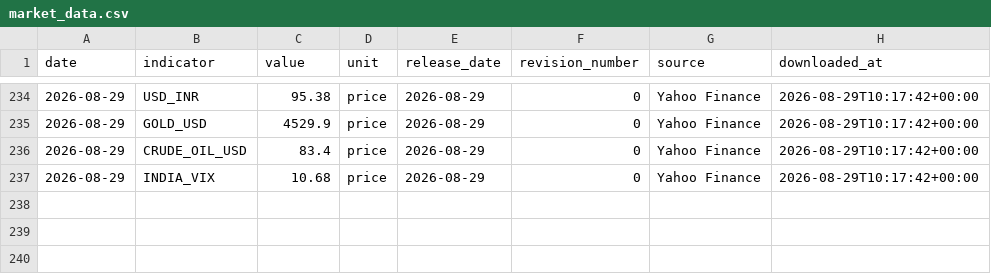
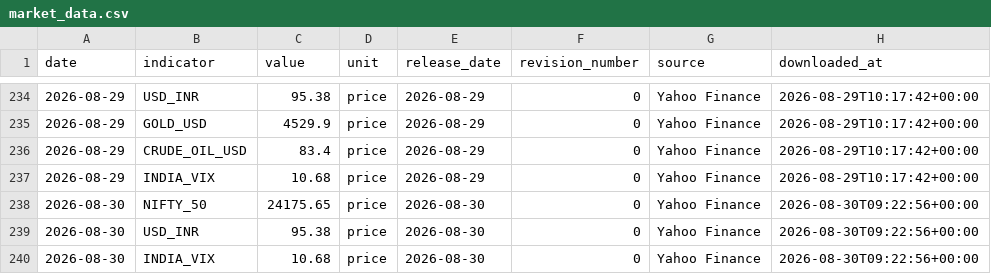
Before and after one commit to EliteConnect476/india-macro-terminal, a CSV file: data/processed/market_data.csv, drawn as a sheet; only a part is shown, gaps mark what is left out; the diff names each change by its address in the sheet, - before the commit and + after, or states it on an @@ line.

Commit message:
Auto-update: 2026-08-30

```diff
--- a/data/processed/market_data.csv
+++ b/data/processed/market_data.csv
+row 238: 2026-08-30 | NIFTY_50 | 24175.65 | price | 2026-08-30 | 0 | Yahoo Finance | 2026-08-30T09:22:56+00:00
+row 239: 2026-08-30 | USD_INR | 95.38 | price | 2026-08-30 | 0 | Yahoo Finance | 2026-08-30T09:22:56+00:00
+row 240: 2026-08-30 | INDIA_VIX | 10.68 | price | 2026-08-30 | 0 | Yahoo Finance | 2026-08-30T09:22:56+00:00
```
